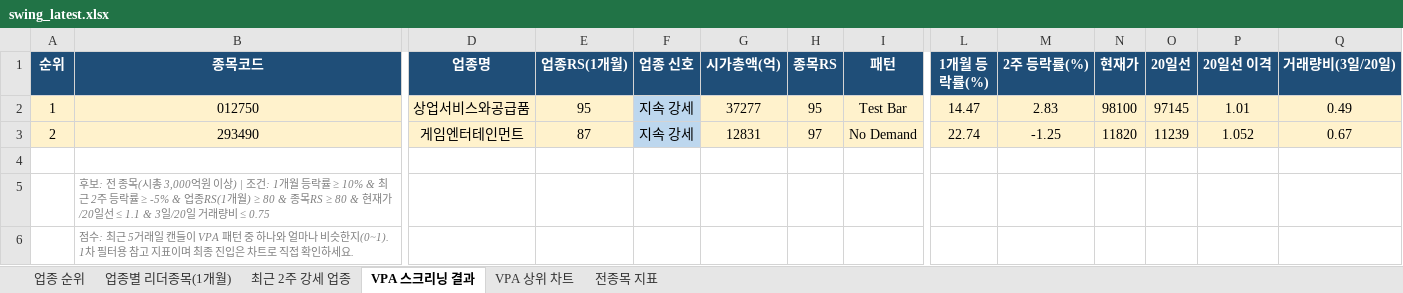
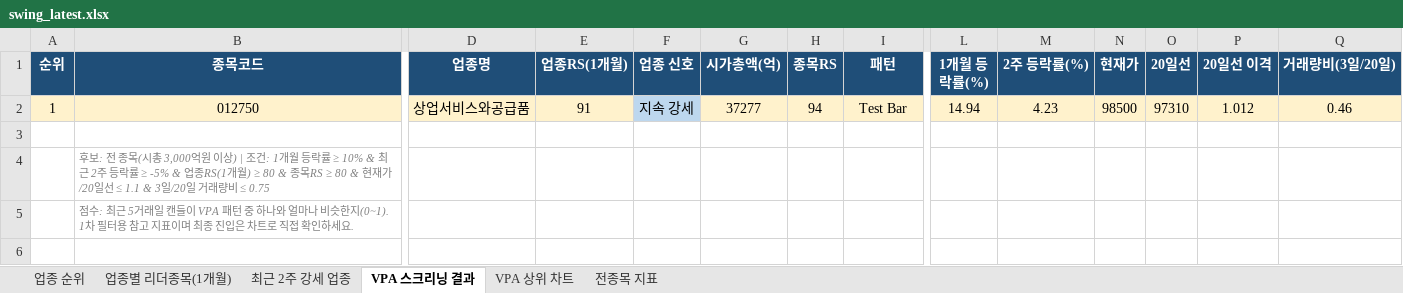
Before and after one commit to gopkh0129/stock, an Excel workbook: docs/data/swing_latest.xlsx, sheet VPA 스크리닝 결과, drawn as a sheet; only a part is shown, gaps mark what is left out; values as stored, in another font and other column widths than the file's, no borders; rows hold the shown columns only; the diff names each change by its address in the sheet, - before the commit and + after, or states it on an @@ line.

```diff
--- a/docs/data/swing_latest.xlsx (sheet VPA 스크리닝 결과)
+++ b/docs/data/swing_latest.xlsx (sheet VPA 스크리닝 결과)
-E2 (업종RS(1개월)): 95
+E2 (업종RS(1개월)): 91
-H2 (종목RS): 95
+H2 (종목RS): 94
-L2 (1개월 등락률(%)): 14.47
+L2 (1개월 등락률(%)): 14.94
-M2 (2주 등락률(%)): 2.83
+M2 (2주 등락률(%)): 4.23
-N2 (현재가): 98100
+N2 (현재가): 98500
-O2 (20일선): 97145
+O2 (20일선): 97310
-P2 (20일선 이격): 1.01
+P2 (20일선 이격): 1.012
-Q2 (거래량비(3일/20일)): 0.49
+Q2 (거래량비(3일/20일)): 0.46
-row 3: 2 | 293490 | 게임엔터테인먼트 | 87 | 지속 강세 | 12831 | 97 | No Demand | 22.74 | -1.25 | 11820 | 11239 | 1.052 | 0.67
```
Also changed, not shown: sheet 전종목 지표, sheet 최근 2주 강세 업종, sheet 업종 순위, sheet 업종별 리더종목(1개월), charts or pictures, 1 other file.
